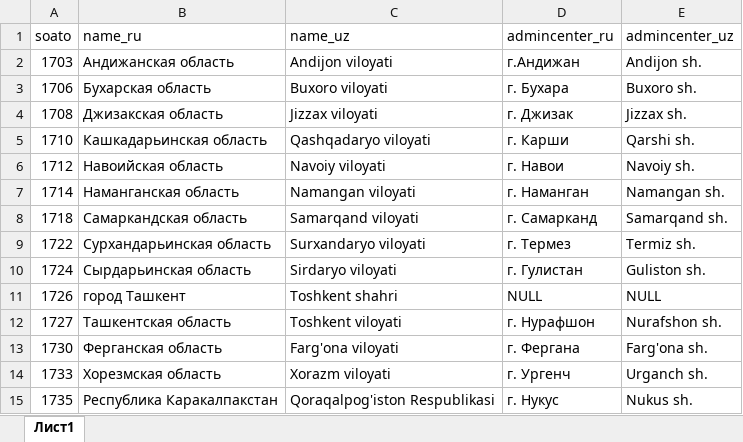
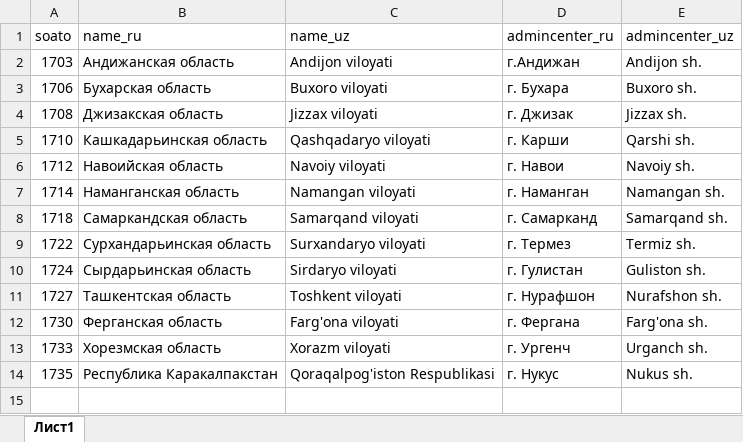
Before and after one commit to Umid-Berdiev/seismic-zoning-uzb-app, an Excel workbook: public/seeders/regions.xlsx, sheet Лист1, drawn as a sheet; values as stored, in another font and other column widths than the file's, no borders; the diff names each change by its address in the sheet, - before the commit and + after, or states it on an @@ line.

```diff
--- a/public/seeders/regions.xlsx (sheet Лист1)
+++ b/public/seeders/regions.xlsx (sheet Лист1)
-row 11: 1726 | город Ташкент | Toshkent shahri | NULL | NULL
```
Also changed, not shown: public/seeders/districts.xlsx, 16 other files.
